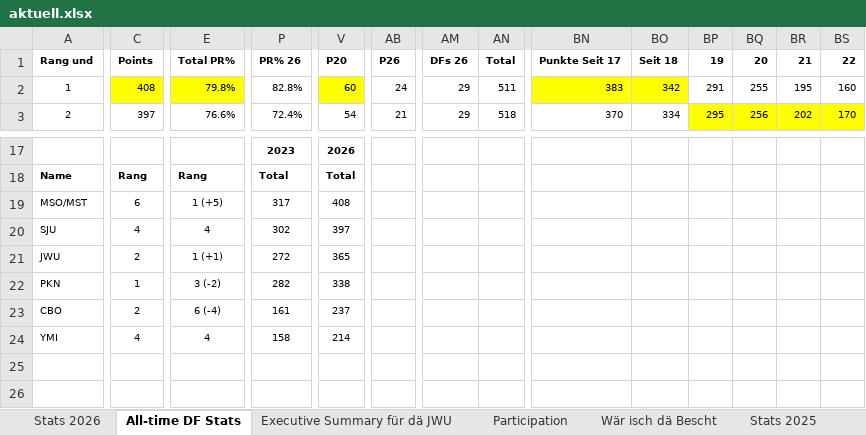
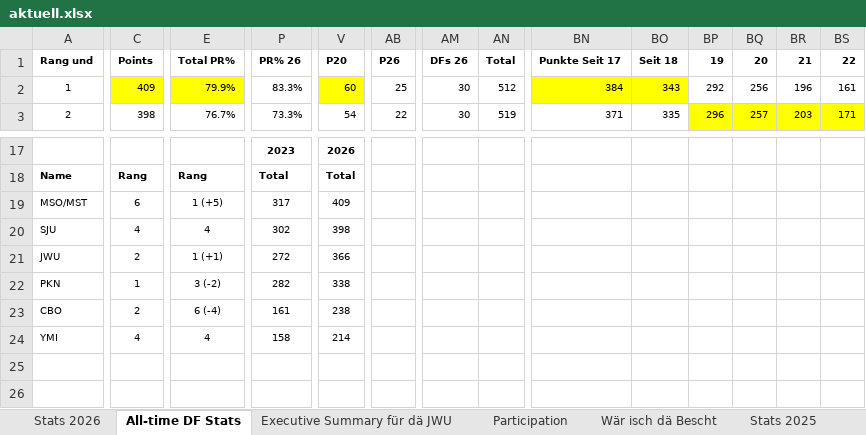
Before and after one commit to kamilpiros/ClaudeCodeWeb, an Excel workbook: mappen/aktuell.xlsx, sheet All-time DF Stats, drawn as a sheet; only a part is shown, gaps mark what is left out; values as stored, in another font and other column widths than the file's, no borders; charts and pictures not drawn; the diff covers the shown part only; the diff names each change by its address in the sheet, - before the commit and + after, or states it on an @@ line.

Commit message:
Mappe vom 2026-07-31 (DF_STATS_2026_07_31.xlsx)

```diff
--- a/mappen/aktuell.xlsx (sheet All-time DF Stats)
+++ b/mappen/aktuell.xlsx (sheet All-time DF Stats)
-C2 (Points): 408
+C2 (Points): 409
-E2 (Total PR%): 79.8%
+E2 (Total PR%): 79.9%
-P2 (PR% 26): 82.8%
+P2 (PR% 26): 83.3%
-AB2 (P26): 24
+AB2 (P26): 25
-AM2:AM3 (DFs 26): 29
+AM2:AM3 (DFs 26): 30
-AN2 (Total): 511
+AN2 (Total): 512
-BN2 (Punkte Seit 17): 383
+BN2 (Punkte Seit 17): 384
-BO2 (Seit 18): 342
+BO2 (Seit 18): 343
-BP2 (19): 291
+BP2 (19): 292
-BQ2 (20): 255
+BQ2 (20): 256
-BR2 (21): 195
+BR2 (21): 196
-BS2 (22): 160
+BS2 (22): 161
-C3 (Points): 397
+C3 (Points): 398
-E3 (Total PR%): 76.6%
+E3 (Total PR%): 76.7%
-P3 (PR% 26): 72.4%
+P3 (PR% 26): 73.3%
-AB3 (P26): 21
+AB3 (P26): 22
-AN3 (Total): 518
+AN3 (Total): 519
-BN3 (Punkte Seit 17): 370
+BN3 (Punkte Seit 17): 371
-BO3 (Seit 18): 334
+BO3 (Seit 18): 335
-BP3 (19): 295
+BP3 (19): 296
-BQ3 (20): 256
+BQ3 (20): 257
-BR3 (21): 202
+BR3 (21): 203
-BS3 (22): 170
+BS3 (22): 171
-V19 (P20): 408
+V19 (P20): 409
-V20 (P20): 397
+V20 (P20): 398
-V21 (P20): 365
+V21 (P20): 366
-V23 (P20): 237
+V23 (P20): 238
```
Also changed, not shown: 62 edited cells elsewhere in this sheet, sheet Stats 2026, sheet Executive Summary für dä JWU, sheet Wär isch dä Bescht, charts or pictures.
